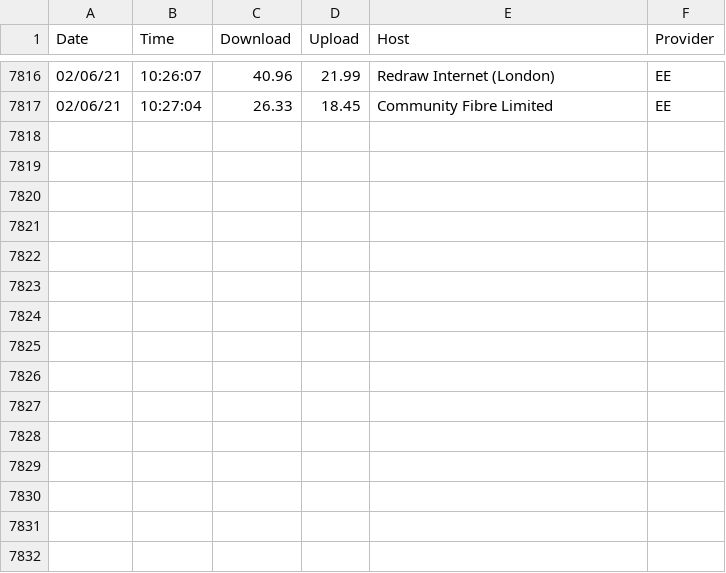
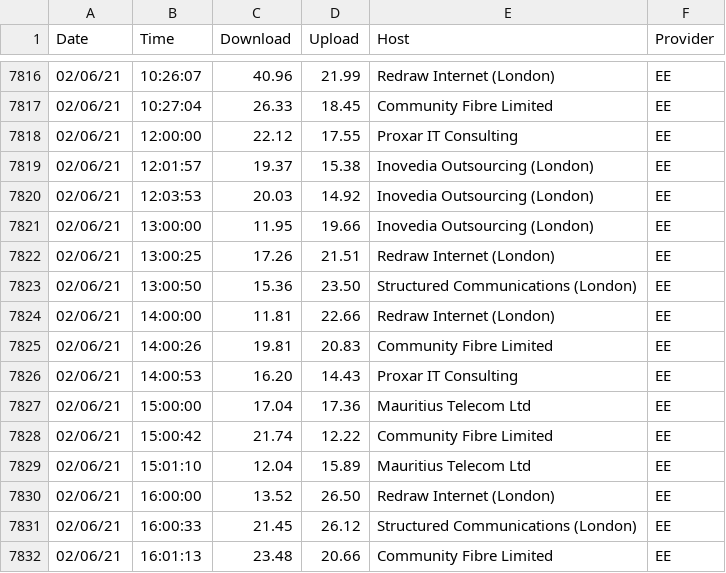
Before and after one commit to paulologeh/isp-speed, a CSV file: speed_data.csv, drawn as a sheet; only a part is shown, gaps mark what is left out.

```diff
--- a/speed_data.csv
+++ b/speed_data.csv
@@ -7817 +7817,16 @@ Date,Time,Download,Upload,Host,Provider
 02/06/21,10:27:04,26.33,18.45,Community Fibre Limited,EE
+02/06/21,12:00:00,22.12,17.55,Proxar IT Consulting,EE
+02/06/21,12:01:57,19.37,15.38,Inovedia Outsourcing (London),EE
+02/06/21,12:03:53,20.03,14.92,Inovedia Outsourcing (London),EE
+02/06/21,13:00:00,11.95,19.66,Inovedia Outsourcing (London),EE
+02/06/21,13:00:25,17.26,21.51,Redraw Internet (London),EE
+02/06/21,13:00:50,15.36,23.50,Structured Communications (London),EE
+02/06/21,14:00:00,11.81,22.66,Redraw Internet (London),EE
+02/06/21,14:00:26,19.81,20.83,Community Fibre Limited,EE
+02/06/21,14:00:53,16.20,14.43,Proxar IT Consulting,EE
+02/06/21,15:00:00,17.04,17.36,Mauritius Telecom Ltd,EE
+02/06/21,15:00:42,21.74,12.22,Community Fibre Limited,EE
+02/06/21,15:01:10,12.04,15.89,Mauritius Telecom Ltd,EE
+02/06/21,16:00:00,13.52,26.50,Redraw Internet (London),EE
+02/06/21,16:00:33,21.45,26.12,Structured Communications (London),EE
+02/06/21,16:01:13,23.48,20.66,Community Fibre Limited,EE
```
Also changed, not shown: 11 other files.
